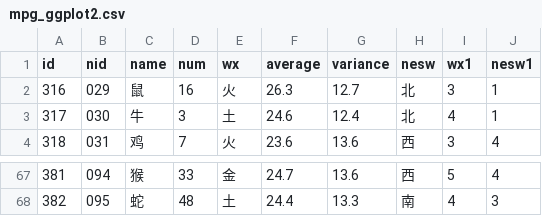
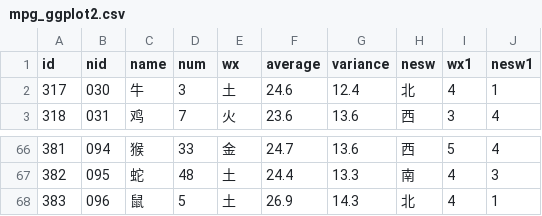
Before and after one commit to hah12345670/test, a CSV file: mpg_ggplot2.csv, drawn as a sheet; only a part is shown, gaps mark what is left out.

```diff
--- a/mpg_ggplot2.csv
+++ b/mpg_ggplot2.csv
@@ -1,3 +1,2 @@
 id,nid,name,num,wx,average,variance,nesw,wx1,nesw1
-316,029,鼠,16,火,26.3,12.7,北,3,1
 317,030,牛,3,土,24.6,12.4,北,4,1
@@ -68 +67,2 @@ id,nid,name,num,wx,average,variance,nesw,wx1,nesw1
 382,095,蛇,48,土,24.4,13.3,南,4,3
+383,096,鼠,5,土,26.9,14.3,北,4,1
```
Also changed, not shown: 36 other files.
